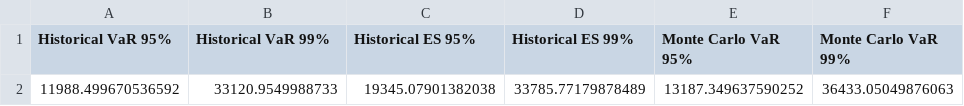
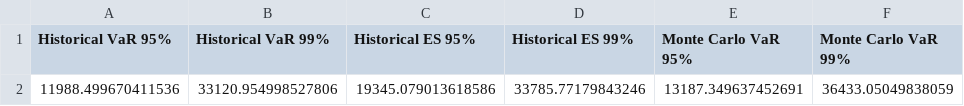
Before and after one commit to 7josh7/rates_risk_lib, a CSV file: output/Sample_Trading_Book_20240115_Value_at_Risk.csv, drawn as a sheet; removed rows and columns are numbered as before the commit, all else as after; the diff names each change by its address in the sheet, - before the commit and + after, or states it on an @@ line.

```diff
--- a/output/Sample_Trading_Book_20240115_Value_at_Risk.csv
+++ b/output/Sample_Trading_Book_20240115_Value_at_Risk.csv
-row 2: 11988.499670536592 | 33120.9549988733 | 19345.07901382038 | 33785.77179878489 | 13187.349637590252 | 36433.05049876063
+row 2: 11988.499670411536 | 33120.954998527806 | 19345.079013618586 | 33785.77179843246 | 13187.349637452691 | 36433.05049838059
```
Also changed, not shown: output/Sample_Trading_Book_20240115_Position_Details.csv, output/Sample_Trading_Book_20240115_Scenario_Analysis.csv, 3 other files.
